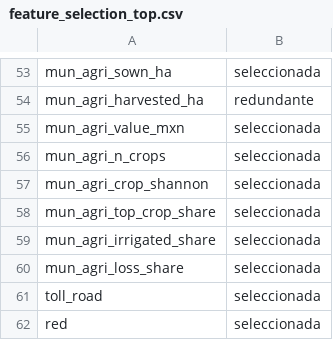
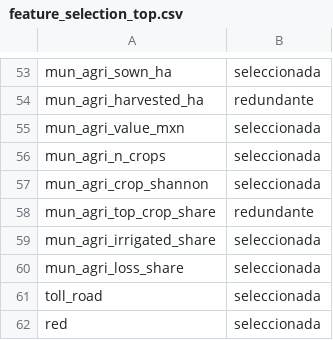
Before and after one commit to AEST2722/Equipo20_EnergyIntelligence, a CSV file: 06_RESULTS/feature_selection_top.csv, drawn as a sheet; only a part is shown, gaps mark what is left out.

```diff
--- a/06_RESULTS/feature_selection_top.csv
+++ b/06_RESULTS/feature_selection_top.csv
@@ -57,3 +57,3 @@ mun_agri_n_crops,seleccionada
 mun_agri_crop_shannon,seleccionada
-mun_agri_top_crop_share,seleccionada
+mun_agri_top_crop_share,redundante
 mun_agri_irrigated_share,seleccionada
```
Also changed, not shown: 03_PROCESSED/CTN_Master.csv, 03_PROCESSED/CTN_Master_preprocessed.csv, 24 other files.
